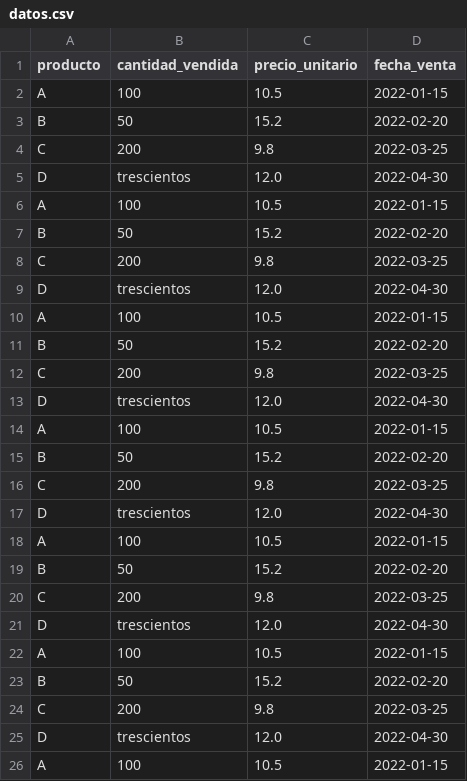
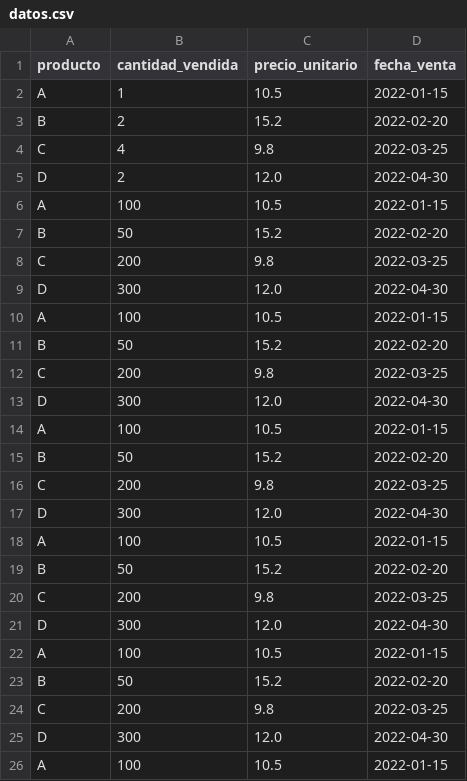
Before and after one commit to LunaJhoeel/testing_data_science, a CSV file: datos.csv, drawn as a sheet.

Commit message:
feat: data_testing

```diff
--- a/datos.csv
+++ b/datos.csv
@@ -1,2 +1,6 @@
 producto,cantidad_vendida,precio_unitario,fecha_venta
+A,1,10.5,2022-01-15
+B,2,15.2,2022-02-20
+C,4,9.8,2022-03-25
+D,2,12.0,2022-04-30
 A,100,10.5,2022-01-15
@@ -4,3 +8,3 @@ B,50,15.2,2022-02-20
 C,200,9.8,2022-03-25
-D,trescientos,12.0,2022-04-30
+D,300,12.0,2022-04-30
 A,100,10.5,2022-01-15
@@ -8,3 +12,3 @@ B,50,15.2,2022-02-20
 C,200,9.8,2022-03-25
-D,trescientos,12.0,2022-04-30
+D,300,12.0,2022-04-30
 A,100,10.5,2022-01-15
@@ -12,3 +16,3 @@ B,50,15.2,2022-02-20
 C,200,9.8,2022-03-25
-D,trescientos,12.0,2022-04-30
+D,300,12.0,2022-04-30
 A,100,10.5,2022-01-15
@@ -16,3 +20,3 @@ B,50,15.2,2022-02-20
 C,200,9.8,2022-03-25
-D,trescientos,12.0,2022-04-30
+D,300,12.0,2022-04-30
 A,100,10.5,2022-01-15
@@ -20,7 +24,3 @@ B,50,15.2,2022-02-20
 C,200,9.8,2022-03-25
-D,trescientos,12.0,2022-04-30
-A,100,10.5,2022-01-15
-B,50,15.2,2022-02-20
-C,200,9.8,2022-03-25
-D,trescientos,12.0,2022-04-30
+D,300,12.0,2022-04-30
 A,100,10.5,2022-01-15
```
Also changed, not shown: 7 other files.
